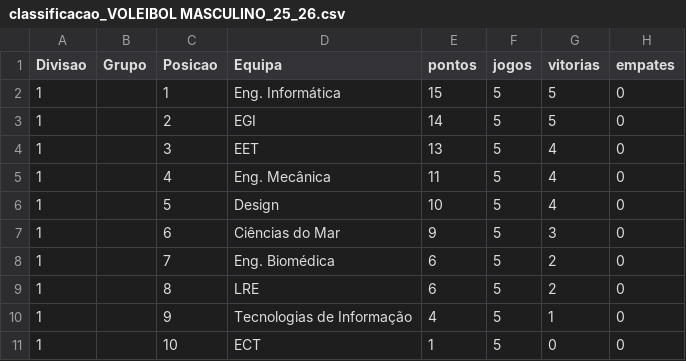
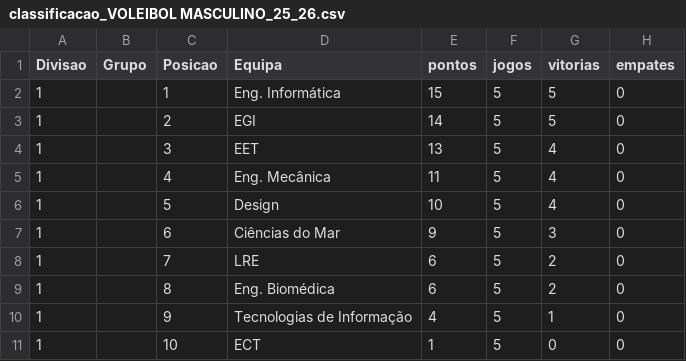
Before and after one commit to SlicF/mmr_ta-aua, a CSV file: docs/output/elo_ratings/classificacao_VOLEIBOL MASCULINO_25_26.csv, drawn as a sheet; only a part is shown; the diff names each change by its address in the sheet, - before the commit and + after, or states it on an @@ line.

```diff
--- a/docs/output/elo_ratings/classificacao_VOLEIBOL MASCULINO_25_26.csv
+++ b/docs/output/elo_ratings/classificacao_VOLEIBOL MASCULINO_25_26.csv
-D8 (Equipa): Eng. Biomédica
+D8 (Equipa): LRE
-D9 (Equipa): LRE
+D9 (Equipa): Eng. Biomédica
```
Also changed, not shown: docs/output/elo_ratings/classificacao_VOLEIBOL FEMININO_25_26.csv, 2 other files.
